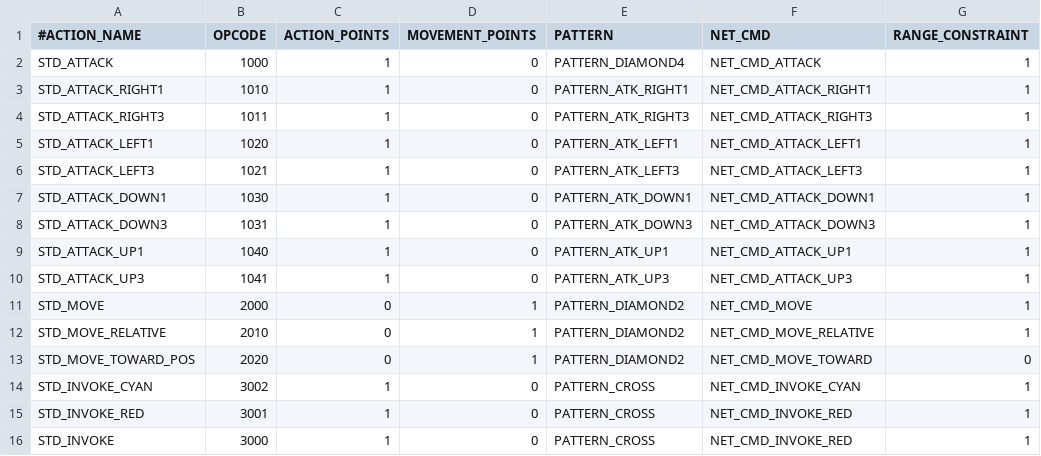
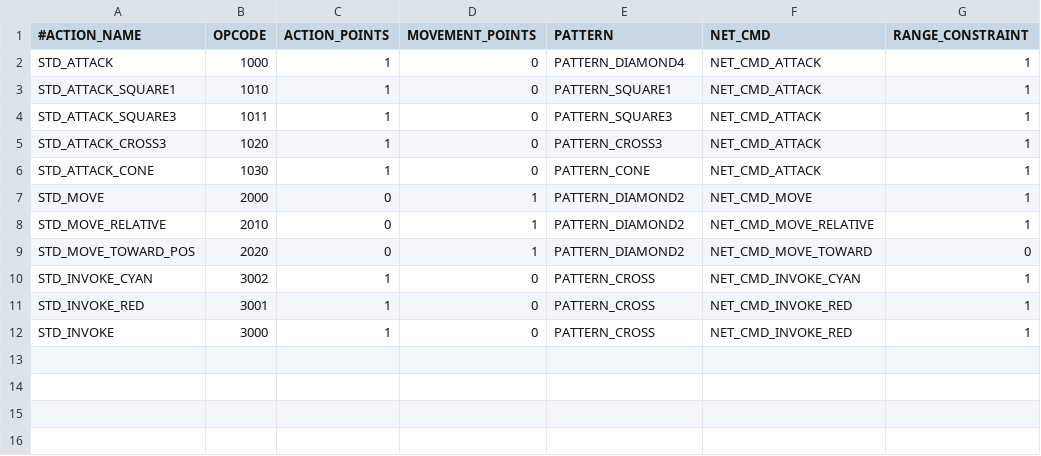
Before and after one commit to davidkha44/projet-jeu, a CSV file: src/client/tables/Actions.csv, drawn as a sheet.

```diff
--- a/src/client/tables/Actions.csv
+++ b/src/client/tables/Actions.csv
@@ -2,10 +2,6 @@
 STD_ATTACK,1000,1,0,PATTERN_DIAMOND4,NET_CMD_ATTACK,1
-STD_ATTACK_RIGHT1,1010,1,0,PATTERN_ATK_RIGHT1,NET_CMD_ATTACK_RIGHT1,1
-STD_ATTACK_RIGHT3,1011,1,0,PATTERN_ATK_RIGHT3,NET_CMD_ATTACK_RIGHT3,1
-STD_ATTACK_LEFT1,1020,1,0,PATTERN_ATK_LEFT1,NET_CMD_ATTACK_LEFT1,1
-STD_ATTACK_LEFT3,1021,1,0,PATTERN_ATK_LEFT3,NET_CMD_ATTACK_LEFT3,1
-STD_ATTACK_DOWN1,1030,1,0,PATTERN_ATK_DOWN1,NET_CMD_ATTACK_DOWN1,1
-STD_ATTACK_DOWN3,1031,1,0,PATTERN_ATK_DOWN3,NET_CMD_ATTACK_DOWN3,1
-STD_ATTACK_UP1,1040,1,0,PATTERN_ATK_UP1,NET_CMD_ATTACK_UP1,1
-STD_ATTACK_UP3,1041,1,0,PATTERN_ATK_UP3,NET_CMD_ATTACK_UP3,1
+STD_ATTACK_SQUARE1,1010,1,0,PATTERN_SQUARE1,NET_CMD_ATTACK,1
+STD_ATTACK_SQUARE3,1011,1,0,PATTERN_SQUARE3,NET_CMD_ATTACK,1
+STD_ATTACK_CROSS3,1020,1,0,PATTERN_CROSS3,NET_CMD_ATTACK,1
+STD_ATTACK_CONE,1030,1,0,PATTERN_CONE,NET_CMD_ATTACK,1
 STD_MOVE,2000,0,1,PATTERN_DIAMOND2,NET_CMD_MOVE,1
```
Also changed, not shown: src/client/tables/Actors.csv, src/client/tables/NetMessage.csv, 15 other files.
